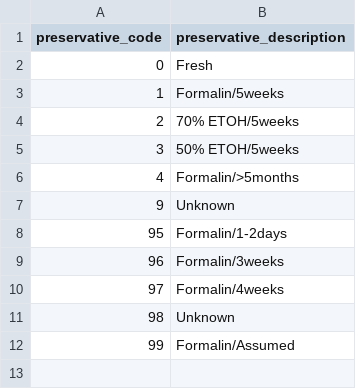
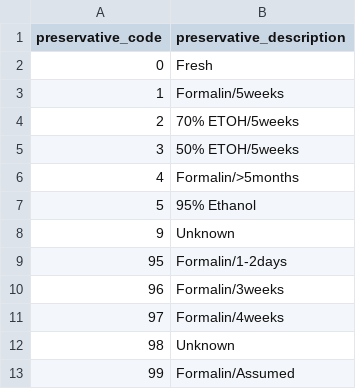
Before and after one commit to SiRE-P/LDP_ATS_Rescue, a CSV file: TRAWL_BIOSAMPLE/00_raw_data/04_YS_look_up_tables/preservative_code_lookup_table.csv, drawn as a sheet; the diff names each change by its address in the sheet, - before the commit and + after, or states it on an @@ line.

```diff
--- a/TRAWL_BIOSAMPLE/00_raw_data/04_YS_look_up_tables/preservative_code_lookup_table.csv
+++ b/TRAWL_BIOSAMPLE/00_raw_data/04_YS_look_up_tables/preservative_code_lookup_table.csv
+row 7: 5 | 95% Ethanol
```
Also changed, not shown: TRAWL_BIOSAMPLE/03_errors_out/duplicated_df_trawl.csv, TRAWL_BIOSAMPLE/03_errors_out/no_species_record_rows.csv, 9 other files.
